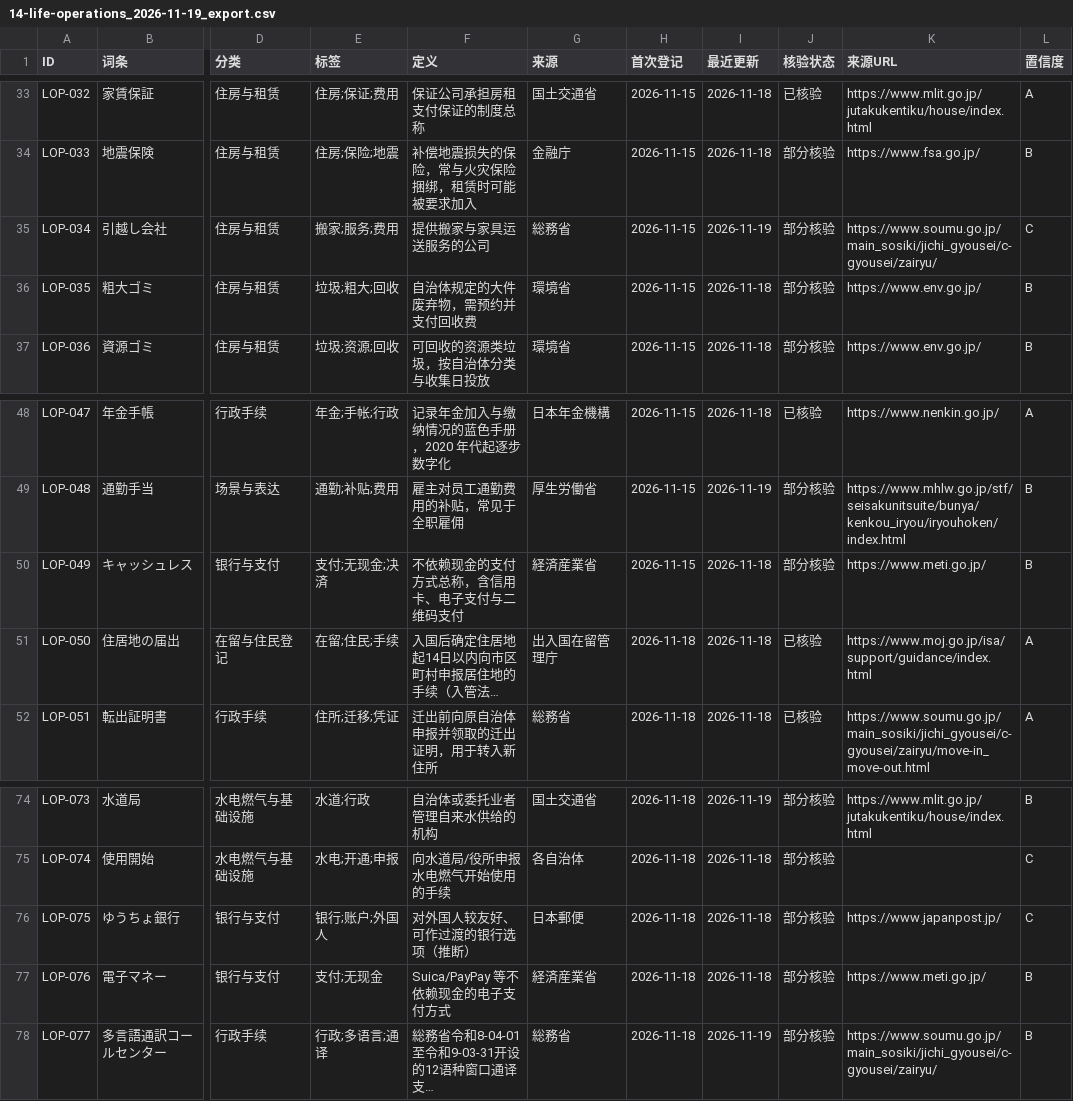
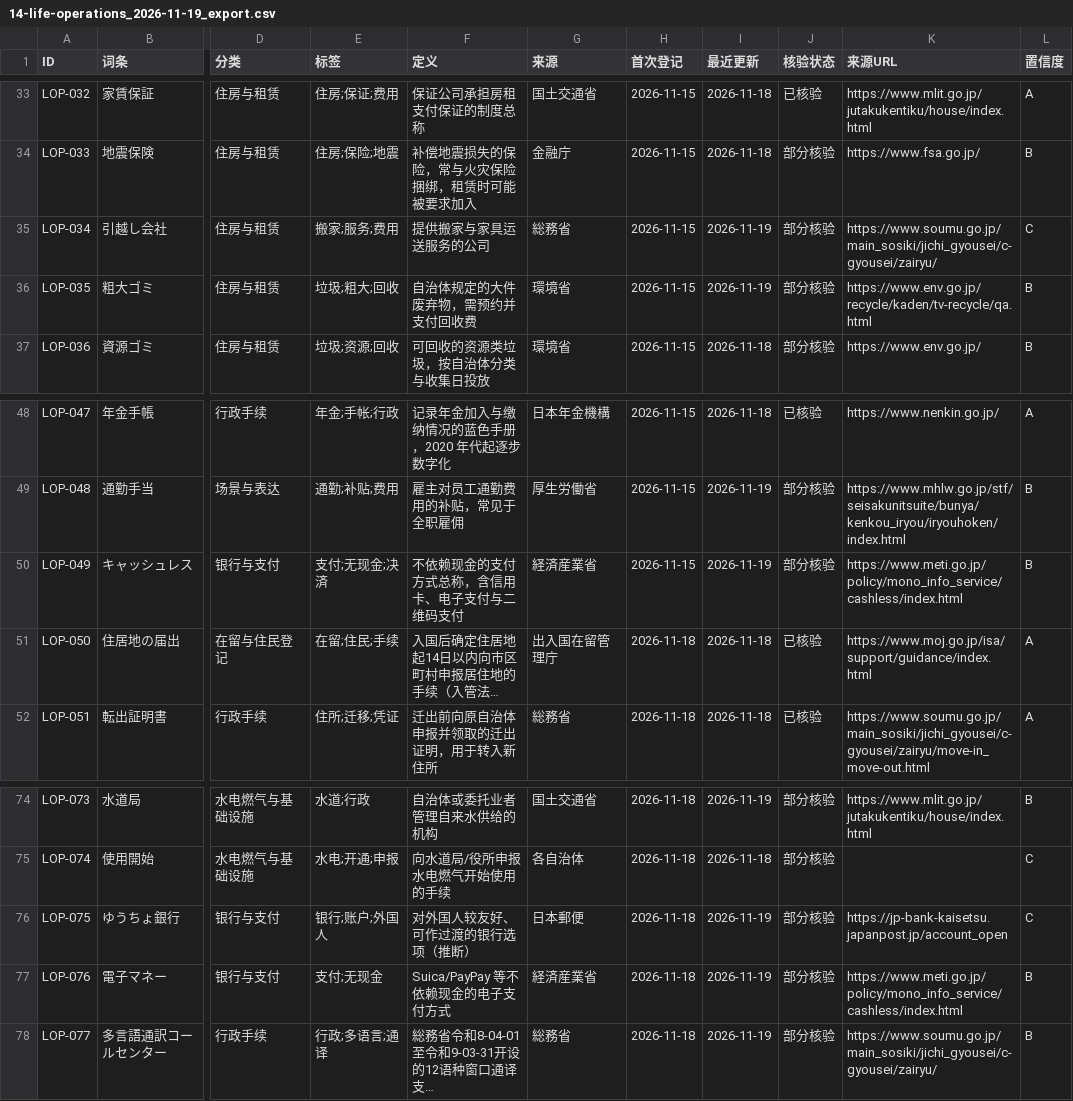
Before and after one commit to hmbphxkw76-byte/jp-life-work, a CSV file: engine/vocabulary/data/14-life-operations/exports/14-life-operations_2026-11-19_export.csv, drawn as a sheet; only a part is shown, gaps mark what is left out; long unchanged cells end in …; the diff names each change by its address in the sheet, - before the commit and + after, or states it on an @@ line.

```diff
--- a/engine/vocabulary/data/14-life-operations/exports/14-life-operations_2026-11-19_export.csv
+++ b/engine/vocabulary/data/14-life-operations/exports/14-life-operations_2026-11-19_export.csv
-I36 (最近更新): 2026-11-18
+I36 (最近更新): 2026-11-19
-K36 (来源URL): https://www.env.go.jp/
+K36 (来源URL): https://www.env.go.jp/recycle/kaden/tv-recycle/qa.html
-I50 (最近更新): 2026-11-18
+I50 (最近更新): 2026-11-19
-K50 (来源URL): https://www.meti.go.jp/
+K50 (来源URL): https://www.meti.go.jp/policy/mono_info_service/cashless/index.html
-I76:I77 (最近更新): 2026-11-18
+I76:I77 (最近更新): 2026-11-19
-K76 (来源URL): https://www.japanpost.jp/
+K76 (来源URL): https://jp-bank-kaisetsu.japanpost.jp/account_open
-K77 (来源URL): https://www.meti.go.jp/
+K77 (来源URL): https://www.meti.go.jp/policy/mono_info_service/cashless/index.html
```
Also changed, not shown: engine/vocabulary/data/09-politics-law/exports/09-politics-law_2026-11-19_export.csv, engine/vocabulary/data/12-culture-life/exports/12-culture-life_2026-11-19_export.csv, 21 other files.
